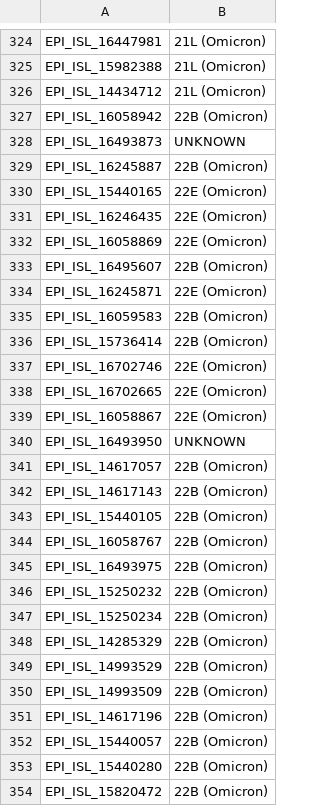
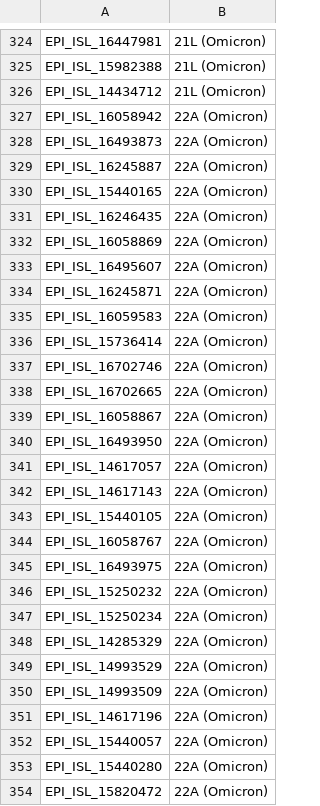
Before and after one commit to an308/assign_viral_evo, a CSV file: problem5-classification.csv, drawn as a sheet; only a part is shown, gaps mark what is left out; the diff covers the shown part only.

```diff
--- a/problem5-classification.csv
+++ b/problem5-classification.csv
@@ -326,29 +326,29 @@ EPI_ISL_15982388,21L (Omicron)
 EPI_ISL_14434712,21L (Omicron)
-EPI_ISL_16058942,22B (Omicron)
-EPI_ISL_16493873,UNKNOWN
-EPI_ISL_16245887,22B (Omicron)
-EPI_ISL_15440165,22E (Omicron)
-EPI_ISL_16246435,22E (Omicron)
-EPI_ISL_16058869,22E (Omicron)
-EPI_ISL_16495607,22B (Omicron)
-EPI_ISL_16245871,22E (Omicron)
-EPI_ISL_16059583,22B (Omicron)
-EPI_ISL_15736414,22B (Omicron)
-EPI_ISL_16702746,22E (Omicron)
-EPI_ISL_16702665,22E (Omicron)
-EPI_ISL_16058867,22E (Omicron)
-EPI_ISL_16493950,UNKNOWN
-EPI_ISL_14617057,22B (Omicron)
-EPI_ISL_14617143,22B (Omicron)
-EPI_ISL_15440105,22B (Omicron)
-EPI_ISL_16058767,22B (Omicron)
-EPI_ISL_16493975,22B (Omicron)
-EPI_ISL_15250232,22B (Omicron)
-EPI_ISL_15250234,22B (Omicron)
-EPI_ISL_14285329,22B (Omicron)
-EPI_ISL_14993529,22B (Omicron)
-EPI_ISL_14993509,22B (Omicron)
-EPI_ISL_14617196,22B (Omicron)
-EPI_ISL_15440057,22B (Omicron)
-EPI_ISL_15440280,22B (Omicron)
-EPI_ISL_15820472,22B (Omicron)
+EPI_ISL_16058942,22A (Omicron)
+EPI_ISL_16493873,22A (Omicron)
+EPI_ISL_16245887,22A (Omicron)
+EPI_ISL_15440165,22A (Omicron)
+EPI_ISL_16246435,22A (Omicron)
+EPI_ISL_16058869,22A (Omicron)
+EPI_ISL_16495607,22A (Omicron)
+EPI_ISL_16245871,22A (Omicron)
+EPI_ISL_16059583,22A (Omicron)
+EPI_ISL_15736414,22A (Omicron)
+EPI_ISL_16702746,22A (Omicron)
+EPI_ISL_16702665,22A (Omicron)
+EPI_ISL_16058867,22A (Omicron)
+EPI_ISL_16493950,22A (Omicron)
+EPI_ISL_14617057,22A (Omicron)
+EPI_ISL_14617143,22A (Omicron)
+EPI_ISL_15440105,22A (Omicron)
+EPI_ISL_16058767,22A (Omicron)
+EPI_ISL_16493975,22A (Omicron)
+EPI_ISL_15250232,22A (Omicron)
+EPI_ISL_15250234,22A (Omicron)
+EPI_ISL_14285329,22A (Omicron)
+EPI_ISL_14993529,22A (Omicron)
+EPI_ISL_14993509,22A (Omicron)
+EPI_ISL_14617196,22A (Omicron)
+EPI_ISL_15440057,22A (Omicron)
+EPI_ISL_15440280,22A (Omicron)
+EPI_ISL_15820472,22A (Omicron)
```
Also changed, not shown: 87 edited cells elsewhere in this file, 4 other files.
